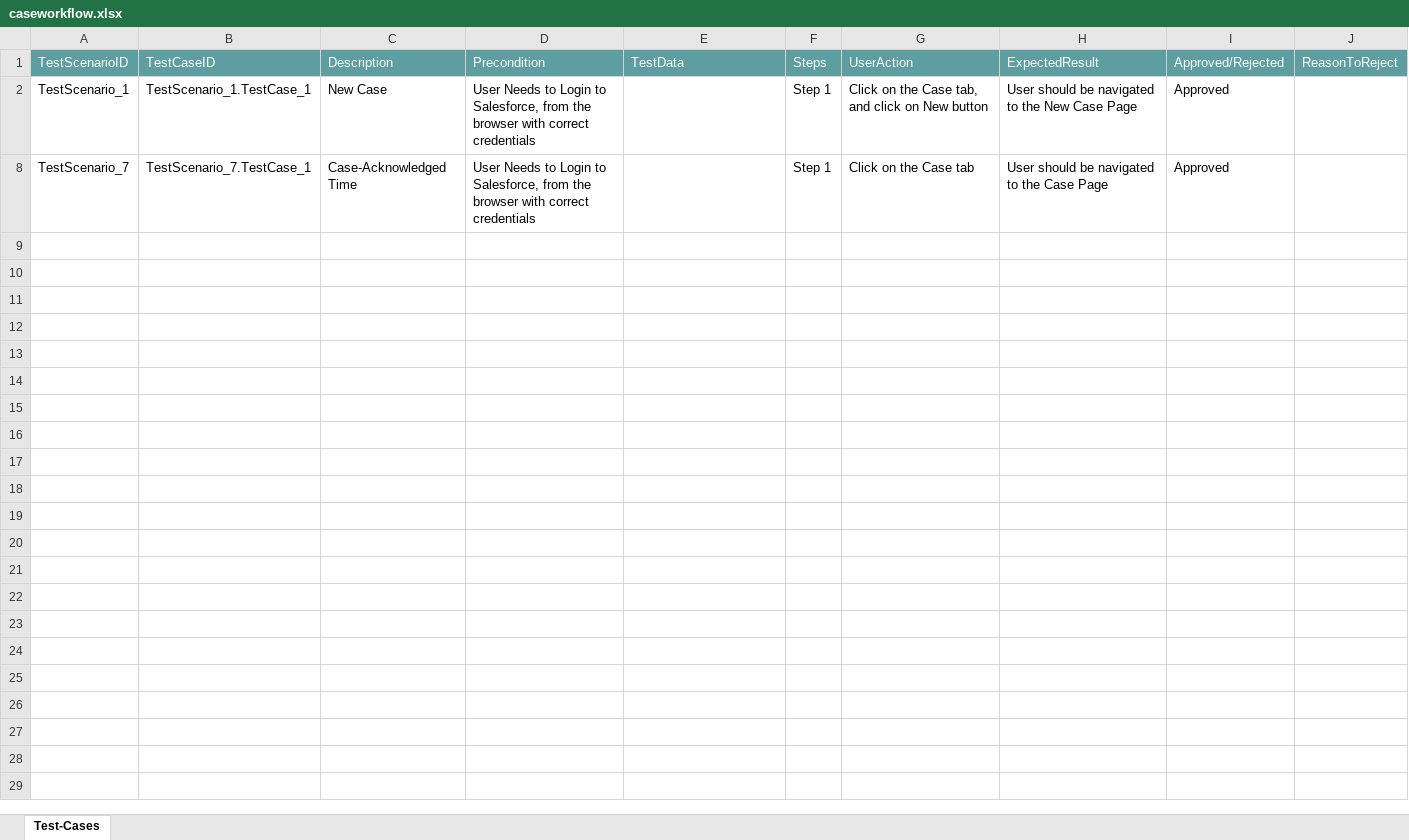
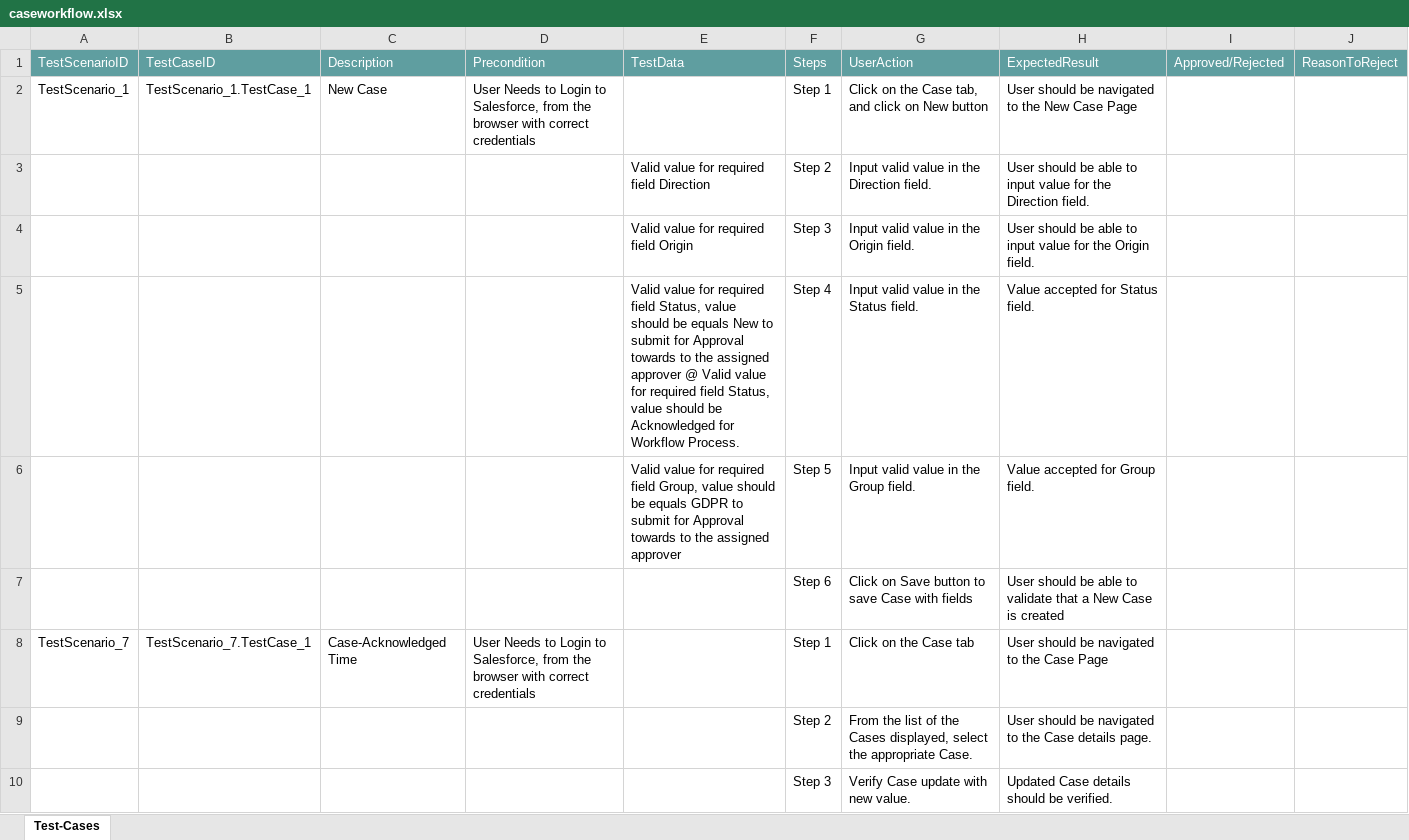
Before and after one commit to ShaikMohamedIrfan/SESWAPTUMO, an Excel workbook: caseworkflow.xlsx, sheet Test-Cases, drawn as a sheet; values as stored, in another font and other column widths than the file's, no borders; table styles not drawn; the diff names each change by its address in the sheet, - before the commit and + after, or states it on an @@ line.

Commit message:
Initial Commit for Verification of Test cases

```diff
--- a/caseworkflow.xlsx (sheet Test-Cases)
+++ b/caseworkflow.xlsx (sheet Test-Cases)
-I2: Approved
+I2: (empty)
@@ row 3 unhidden:  |  |  |  | Valid value for required field Direction | Step 2 | Input valid value in the Direction field. | User should be able to input value for the Direction field. @@
@@ row 4 unhidden:  |  |  |  | Valid value for required field Origin | Step 3 | Input valid value in the Origin field. | User should be able to input value for the Origin field. @@
@@ row 5 unhidden:  |  |  |  | Valid value for required field Status, value should be equals New to submit for Approval towards to the assigned approver @ Valid value for required field Status, value should be Acknowledged for Workflow Process. | Step 4 | Input valid value in the Status field. | Value accepted for Status field. @@
@@ row 6 unhidden:  |  |  |  | Valid value for required field Group, value should be equals GDPR to submit for Approval towards to the assigned approver | Step 5 | Input valid value in the Group field. | Value accepted for Group field. @@
@@ row 7 unhidden:  |  |  |  |  | Step 6 | Click on Save button to save Case with fields | User should be able to validate that a New Case is created @@
-I8: Approved
+I8: (empty)
@@ row 9 unhidden:  |  |  |  |  | Step 2 | From the list of the Cases displayed, select the appropriate Case. | User should be navigated to the Case details page. @@
@@ row 10 unhidden:  |  |  |  |  | Step 3 | Verify Case update with new value. | Updated Case details should be verified. @@
```
